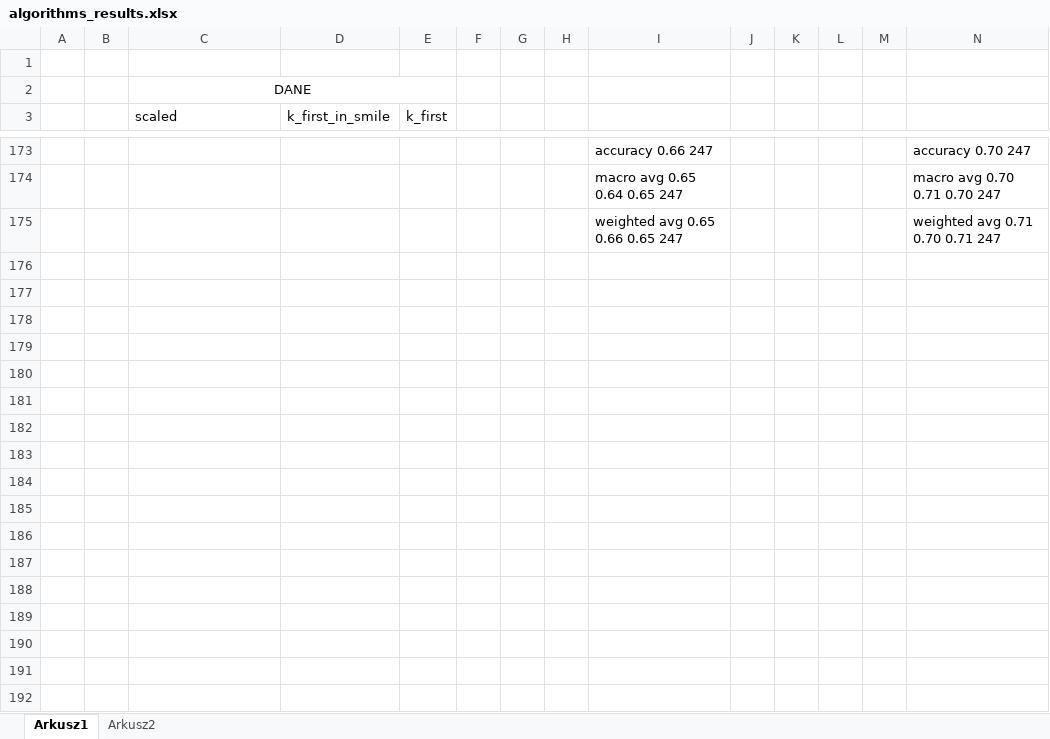
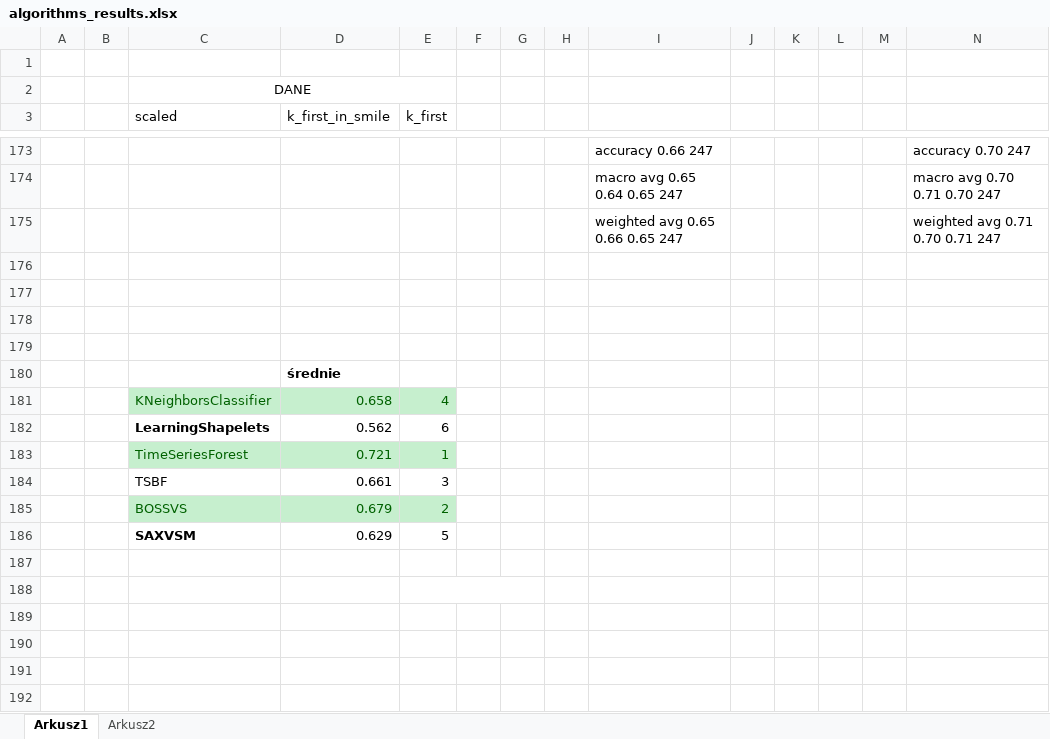
Before and after one commit to marcelkawski/auth-smile-classifier, an Excel workbook: algorithms_results.xlsx, sheet Arkusz1, drawn as a sheet; only a part is shown, gaps mark what is left out; values as stored, in another font and other column widths than the file's, no borders; rows hold the shown columns only; the diff covers the shown part only; the diff names each change by its address in the sheet, - before the commit and + after, or states it on an @@ line.

```diff
--- a/algorithms_results.xlsx (sheet Arkusz1)
+++ b/algorithms_results.xlsx (sheet Arkusz1)
+row 176: (empty)
+row 177: (empty)
+row 178: (empty)
+row 179: (empty)
+row 180:  |  |  | średnie
+row 181:  |  | KNeighborsClassifier | 0.658 | 4
+row 182:  |  | LearningShapelets | 0.562 | 6
+row 183:  |  | TimeSeriesForest | 0.721 | 1
+row 184:  |  | TSBF | 0.661 | 3
+row 185:  |  | BOSSVS | 0.679 | 2
+row 186:  |  | SAXVSM | 0.629 | 5
+row 187: (empty)
+row 188: (empty)
+row 189: (empty)
+row 190: (empty)
+row 191: (empty)
+row 192: (empty)
```
Also changed, not shown: 18 added rows, 44 edited cells and cell formats elsewhere in this sheet, 12 other files.
